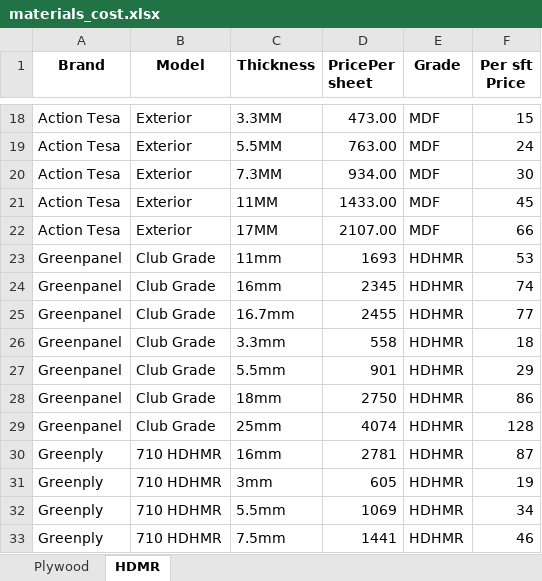
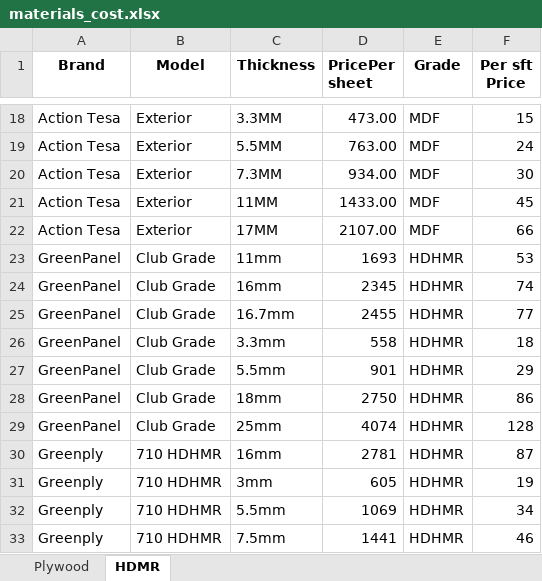
Before and after one commit to hanishche/Interior-Cost-Calculator, an Excel workbook: interior-cost-calculator/src/data/materials_cost.xlsx, sheet HDMR, drawn as a sheet; only a part is shown, gaps mark what is left out; values as stored, in another font and other column widths than the file's, no borders; the diff names each change by its address in the sheet, - before the commit and + after, or states it on an @@ line.

Commit message:
GP

```diff
--- a/interior-cost-calculator/src/data/materials_cost.xlsx (sheet HDMR)
+++ b/interior-cost-calculator/src/data/materials_cost.xlsx (sheet HDMR)
-A23:A29 (Brand): Greenpanel
+A23:A29 (Brand): GreenPanel
```
